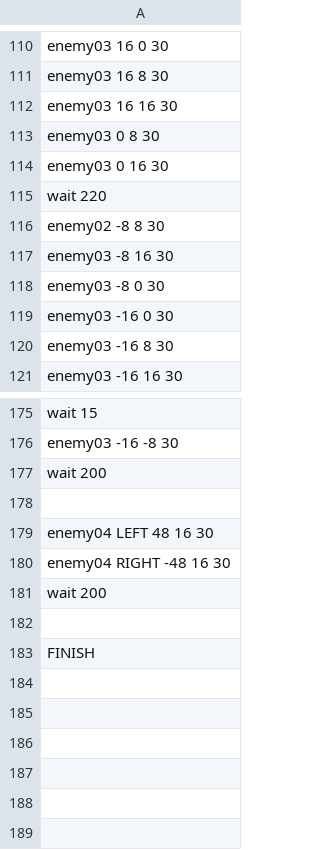
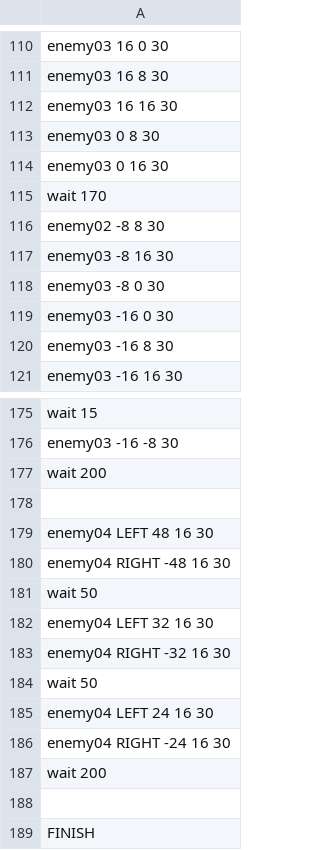
Before and after one commit to IguchiShunpei/2023_10days, a CSV file: Resources/csv/enemyPop.csv, drawn as a sheet; only a part is shown, gaps mark what is left out.

Commit message:
敵データの追加

```diff
--- a/Resources/csv/enemyPop.csv
+++ b/Resources/csv/enemyPop.csv
@@ -114,3 +114,3 @@ enemy03 0 8 30
 enemy03 0 16 30
-wait 220
+wait 170
 enemy02 -8 8 30
@@ -180,2 +180,8 @@ enemy04 LEFT 48 16 30
 enemy04 RIGHT -48 16 30
+wait 50
+enemy04 LEFT 32 16 30
+enemy04 RIGHT -32 16 30
+wait 50
+enemy04 LEFT 24 16 30
+enemy04 RIGHT -24 16 30
 wait 200
```
